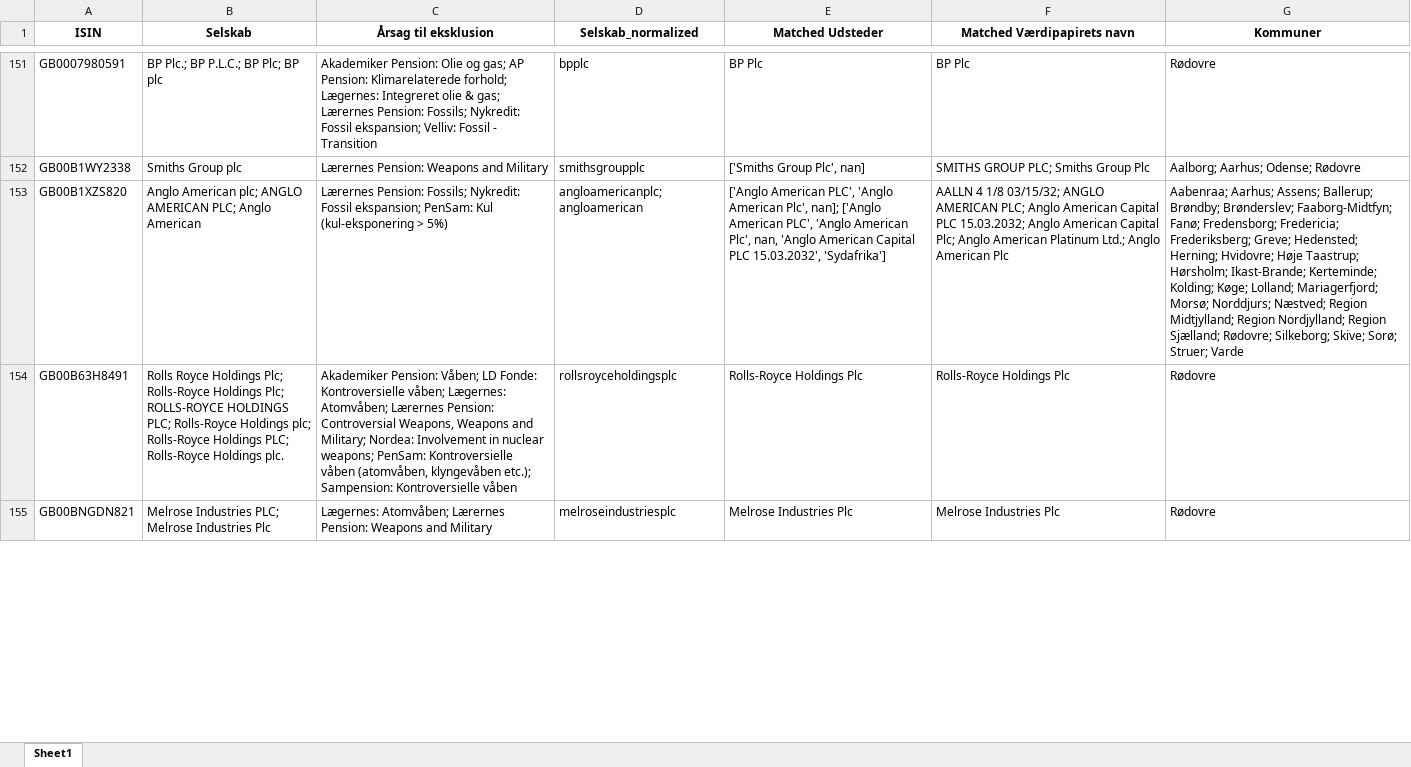
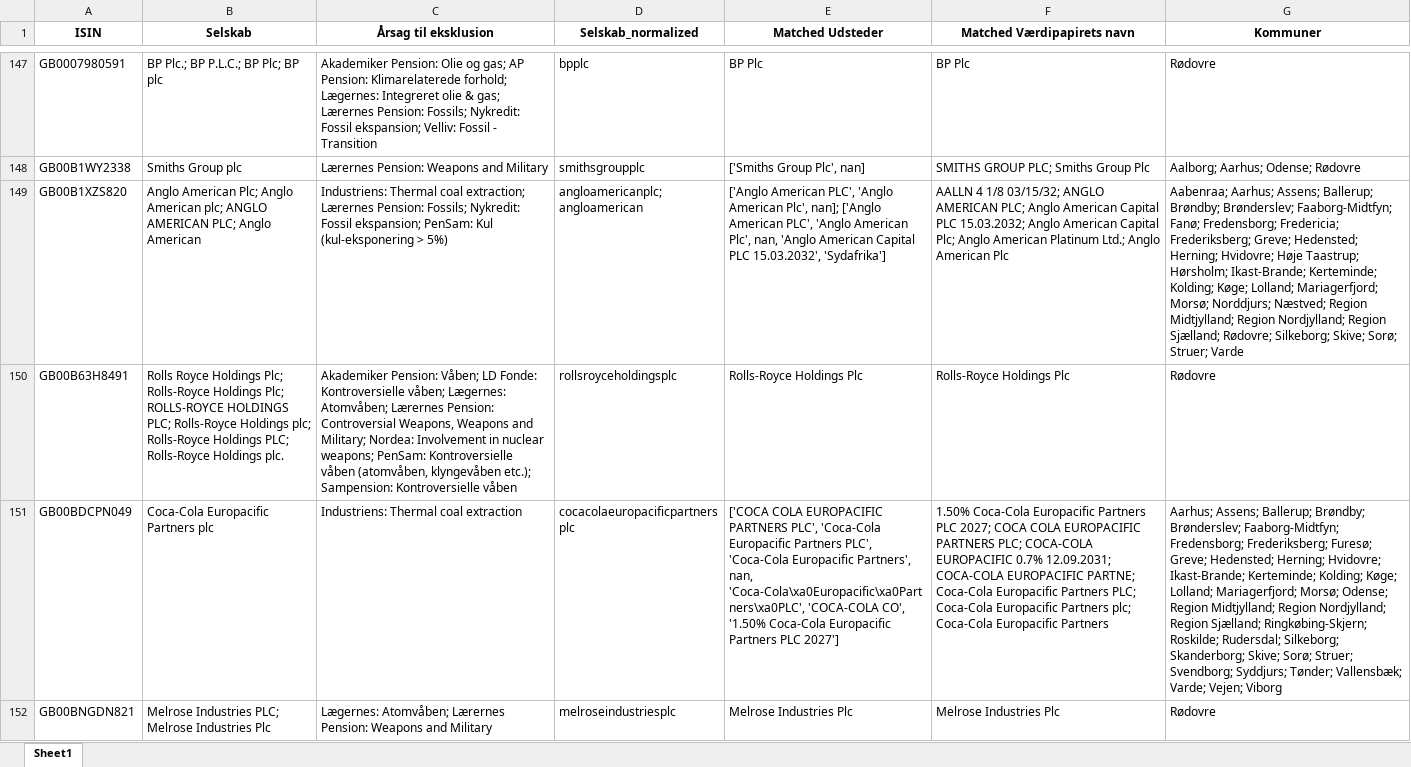
Before and after one commit to gravercentret/kommune_investering_data, an Excel workbook: data/all_exclude_lists_isin.xlsx, sheet Sheet1, drawn as a sheet; only a part is shown, gaps mark what is left out; values as stored, in another font and other column widths than the file's, no borders; addresses are those after the commit; the diff covers the shown part only; the diff names each change by its address in the sheet, - before the commit and + after, or states it on an @@ line.

```diff
--- a/data/all_exclude_lists_isin.xlsx (sheet Sheet1)
+++ b/data/all_exclude_lists_isin.xlsx (sheet Sheet1)
-B149 (Selskab): Anglo American plc; ANGLO…
+B149 (Selskab): Anglo American Plc; Anglo American plc; ANGLO…
-C149 (Årsag til eksklusion): Lærernes Pension:…
+C149 (Årsag til eksklusion): Industriens: Thermal coal extraction; Lærernes Pension:…
+row 151: GB00BDCPN049 | Coca-Cola Europacific Partners plc | Industriens: Thermal coal extraction | cocacolaeuropacificpartnersplc | ['COCA COLA EUROPACIFIC PARTNERS PLC', 'Coca-Cola Europacific Partners PLC', 'Coca-Cola Europacific Partners', nan, 'Coca-Cola\xa0Europacific\xa0Partners\xa0PLC', 'COCA-COLA CO', '1.50% Coca-Cola Europacific Partners PLC 2027'] | 1.50% Coca-Cola Europacific Partners PLC 2027; COCA COLA EUROPACIFIC PARTNERS PLC; COCA-COLA EUROPACIFIC 0.7% 12.09.2031; COCA-COLA EUROPACIFIC PARTNE; Coca-Cola Europacific Partners PLC; Coca-Cola Europacific Partners plc; Coca-Cola Europacific Partners | Aarhus; Assens; Ballerup; Brøndby; Brønderslev; Faaborg-Midtfyn; Fredensborg; Frederiksberg; Furesø; Greve; Hedensted; Herning; Hvidovre; Ikast-Brande; Kerteminde; Kolding; Køge; Lolland; Mariagerfjord; Morsø; Odense; Region Midtjylland; Region Nordjylland; Region Sjælland; Ringkøbing-Skjern; Roskilde; Rudersdal; Silkeborg; Skanderborg; Skive; Sorø; Struer; Svendborg; Syddjurs; Tønder; Vallensbæk; Varde; Vejen; Viborg
```
Also changed, not shown: 19 added rows, 8 removed rows and 83 edited cells elsewhere in this sheet, data/Eksklusionslister/Lægernes_eksklusionsliste_isin.xlsx, data/filtered_isin_data_with_prefix.xlsx, 13 other files.
